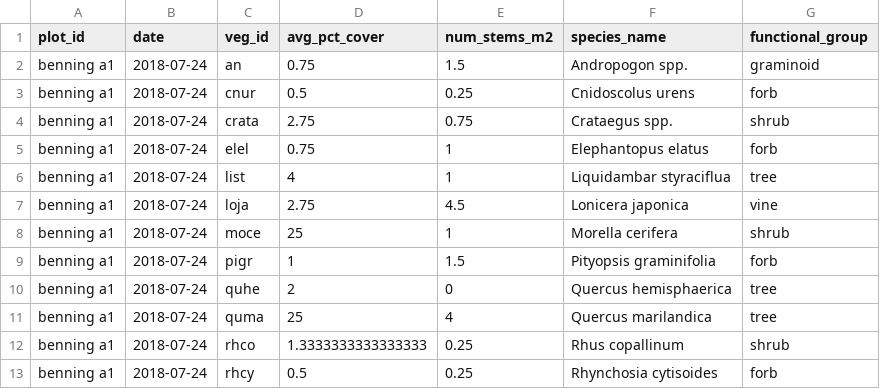
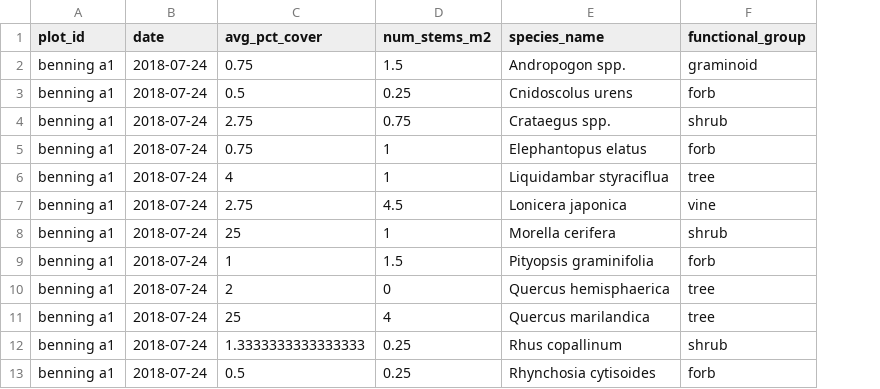
Before and after one commit to whalend/SERDP_Project, a CSV file: data/processed_by_installation/fort_benning/species_benning.csv, drawn as a sheet; only a part is shown; the diff names each change by its address in the sheet, - before the commit and + after, or states it on an @@ line.

Commit message:
Filter species data to each installation

```diff
--- a/data/processed_by_installation/fort_benning/species_benning.csv
+++ b/data/processed_by_installation/fort_benning/species_benning.csv
-column C (veg_id), rows 2-13: an | cnur | crata | elel | list | loja | moce | pigr | quhe | quma | rhco | rhcy
```
Also changed, not shown: 9 other files.
